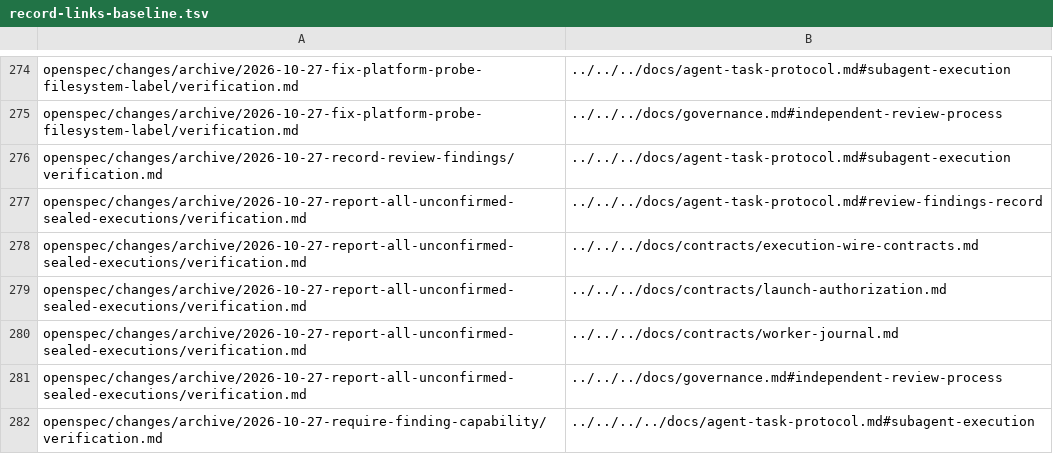
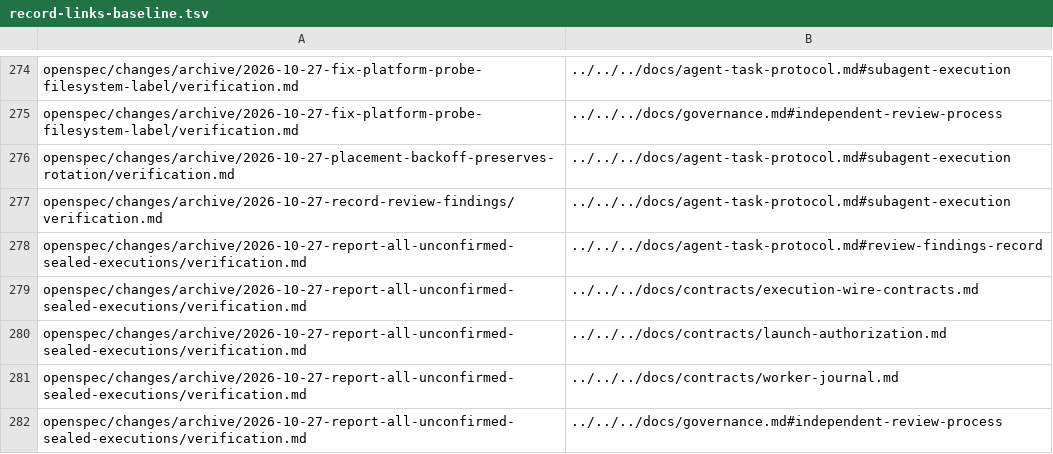
Before and after one commit to petarnenov/taskelith, a TSV file: scripts/record-links-baseline.tsv, drawn as a sheet; only a part is shown, gaps mark what is left out; the shorter side is filled out with more unchanged rows.

Commit message:
chore: baseline the archived link merged from dev in the check-change-record-links change

```diff
--- a/scripts/record-links-baseline.tsv
+++ b/scripts/record-links-baseline.tsv
@@ -275,2 +275,3 @@ openspec/changes/archive/2026-10-27-fix-platform-probe-filesystem-label/verifica
 openspec/changes/archive/2026-10-27-fix-platform-probe-filesystem-label/verification.md	../../../docs/governance.md#independent-review-process
+openspec/changes/archive/2026-10-27-placement-backoff-preserves-rotation/verification.md	../../../docs/agent-task-protocol.md#subagent-execution
 openspec/changes/archive/2026-10-27-record-review-findings/verification.md	../../../docs/agent-task-protocol.md#subagent-execution
```
Also changed, not shown: 3 other files.
